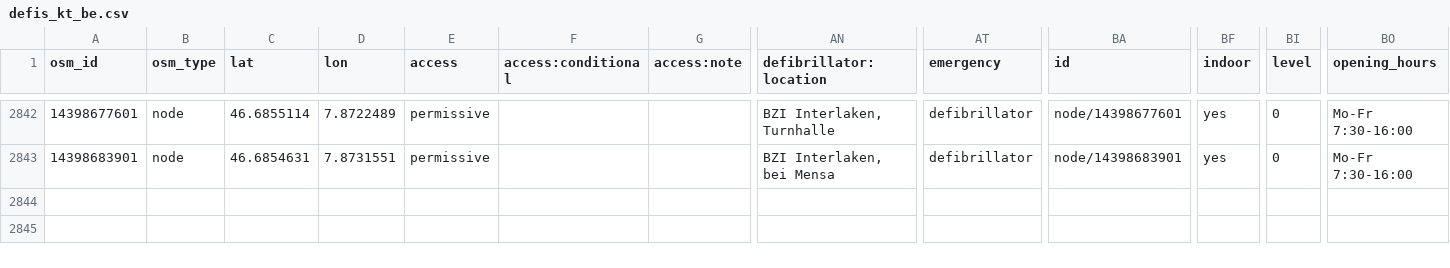
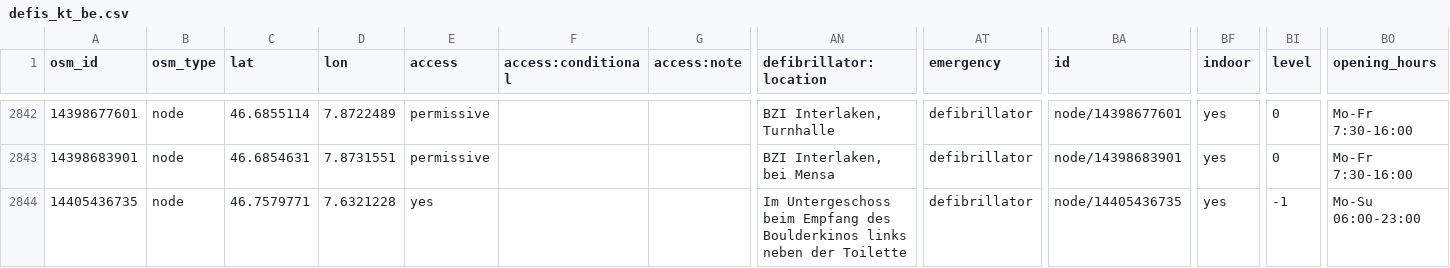
Before and after one commit to defikarte/defi_data, a CSV file: data/csv/defis_kt_be.csv, drawn as a sheet; only a part is shown, gaps mark what is left out; rows hold the shown columns only; the diff names each change by its address in the sheet, - before the commit and + after, or states it on an @@ line.

```diff
--- a/data/csv/defis_kt_be.csv
+++ b/data/csv/defis_kt_be.csv
+row 2844: 14405436735 | node | 46.7579771 | 7.6321228 | yes |  |  | Im Untergeschoss beim Empfang des Boulderkinos links neben der Toilette | defibrillator | node/14405436735 | yes | -1 | Mo-Su 06:00-23:00
```
Also changed, not shown: data/csv/defis_dispo_basel.csv, data/csv/defis_kt_bs.csv, 2 other files.
